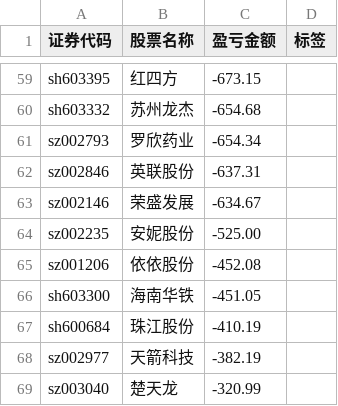
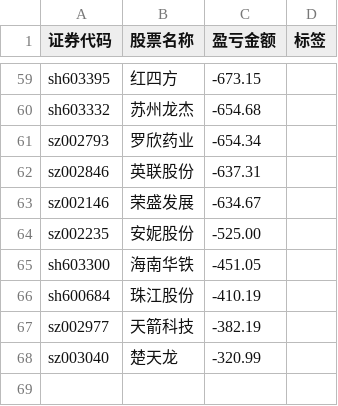
Before and after one commit to gniqizeuy/gniqizeuy.github.io, a CSV file: assets/data/gf_losses.csv, drawn as a sheet; only a part is shown, gaps mark what is left out.

```diff
--- a/assets/data/gf_losses.csv
+++ b/assets/data/gf_losses.csv
@@ -64,3 +64,2 @@ sz002146,荣盛发展,-634.67,
 sz002235,安妮股份,-525.00,
-sz001206,依依股份,-452.08,
 sh603300,海南华铁,-451.05,
```
Also changed, not shown: assets/data/yh_losses.csv, 1 other file.
